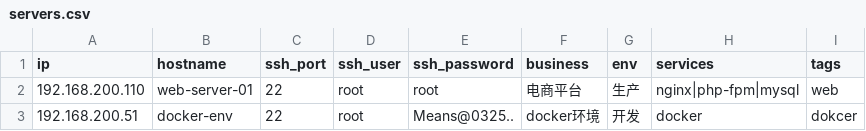
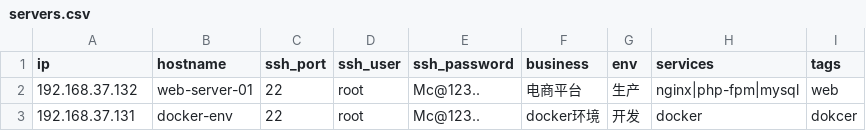
Before and after one commit to wybroot/systemcheck, a CSV file: sys_inspection/config/servers.csv, drawn as a sheet.

```diff
--- a/sys_inspection/config/servers.csv
+++ b/sys_inspection/config/servers.csv
@@ -1,3 +1,3 @@
 ip,hostname,ssh_port,ssh_user,ssh_password,business,env,services,tags
-192.168.200.110,web-server-01,22,root,root,电商平台,生产,nginx|php-fpm|mysql,web
-192.168.200.51,docker-env,22,root,Means@0325..,docker环境,开发,docker,dokcer
+192.168.37.132,web-server-01,22,root,Mc@123..,电商平台,生产,nginx|php-fpm|mysql,web
+192.168.37.131,docker-env,22,root,Mc@123..,docker环境,开发,docker,dokcer
```
Also changed, not shown: 52 other files.
